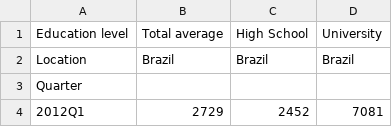
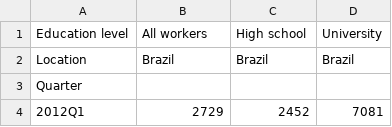
Before and after one commit to BPRateiro/Data-Science, a CSV file: PNADcIBGE_Brazil.csv, drawn as a sheet; only a part is shown.

```diff
--- a/PNADcIBGE_Brazil.csv
+++ b/PNADcIBGE_Brazil.csv
@@ -1,2 +1,2 @@
-Education level,Total average,High School,University
+Education level,All workers,High school,University
 Location,Brazil,Brazil,Brazil
```
Also changed, not shown: PNADcIBGE_Sao_Paulo.csv, 1 other file.
